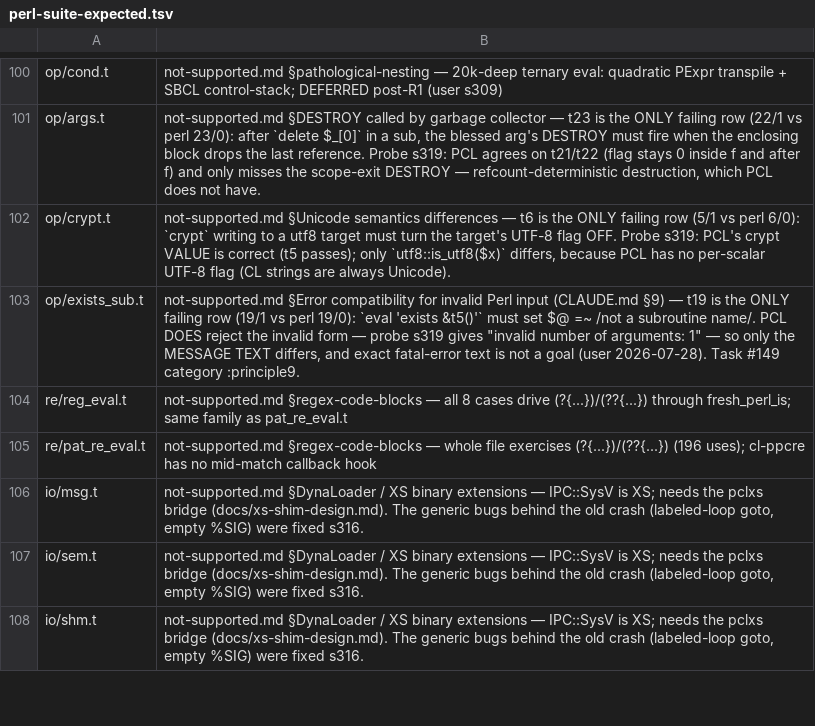
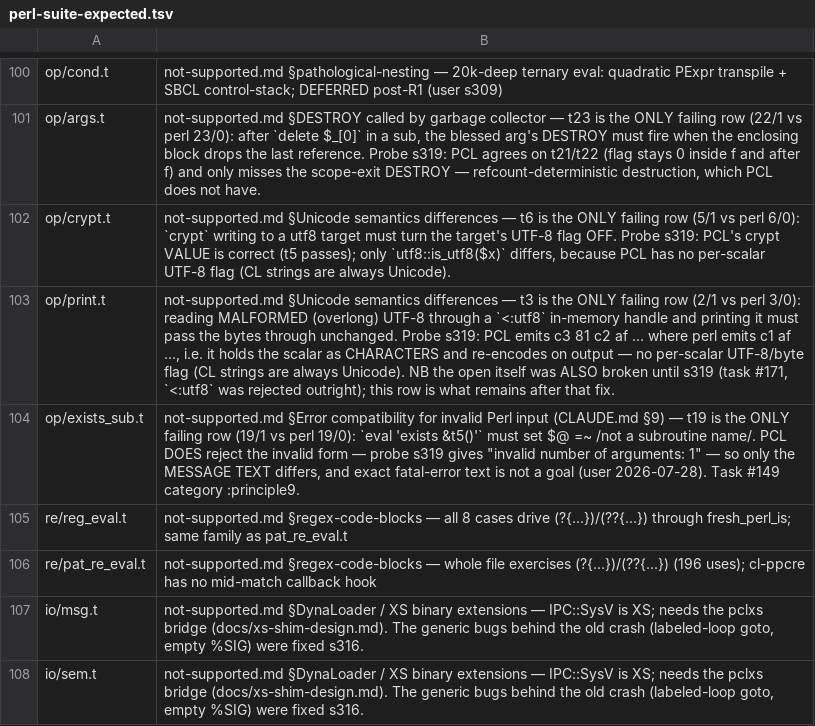
Before and after one commit to Percolisp/pcl, a TSV file: docs/perl-suite-expected.tsv, drawn as a sheet; only a part is shown, gaps mark what is left out; the shorter side is filled out with more unchanged rows.

```diff
--- a/docs/perl-suite-expected.tsv
+++ b/docs/perl-suite-expected.tsv
@@ -102,2 +102,3 @@ op/args.t	not-supported.md §DESTROY called by garbage collector — t23 is the
 op/crypt.t	not-supported.md §Unicode semantics differences — t6 is the ONLY failing row (5/1 vs perl 6/0): `crypt` writing to a utf8 target must turn the target's UTF-8 flag OFF. Probe s319: PCL's crypt VALUE is correct (t5 passes); only `utf8::is_utf8($x)` differs, because PCL has no per-scalar UTF-8 flag (CL strings are always Unicode).
+op/print.t	not-supported.md §Unicode semantics differences — t3 is the ONLY failing row (2/1 vs perl 3/0): reading MALFORMED (overlong) UTF-8 through a `<:utf8` in-memory handle and printing it must pass the bytes through unchanged. Probe s319: PCL emits c3 81 c2 af … where perl emits c1 af …, i.e. it holds the scalar as CHARACTERS and re-encodes on output — no per-scalar UTF-8/byte flag (CL strings are always Unicode). NB the open itself was ALSO broken until s319 (task #171, `<:utf8` was rejected outright); this row is what remains after that fix.
 op/exists_sub.t	not-supported.md §Error compatibility for invalid Perl input (CLAUDE.md §9) — t19 is the ONLY failing row (19/1 vs perl 19/0): `eval 'exists &t5()'` must set $@ =~ /not a subroutine name/. PCL DOES reject the invalid form — probe s319 gives "invalid number of arguments: 1" — so only the MESSAGE TEXT differs, and exact fatal-error text is not a goal (user 2026-07-28). Task #149 category :principle9.
```
Also changed, not shown: 2 other files.
